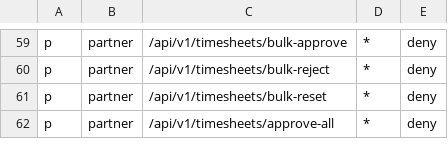
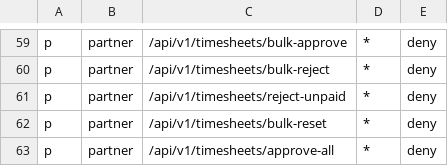
Before and after one commit to 4rankng/payroll, a CSV file: backend/configs/casbin_policy.csv, drawn as a sheet; only a part is shown, gaps mark what is left out.

Commit message:
feat(timesheet): reject unpaid entries by project range

```diff
--- a/backend/configs/casbin_policy.csv
+++ b/backend/configs/casbin_policy.csv
@@ -60,2 +60,3 @@ p, partner, /api/v1/timesheets/bulk-approve, *, deny
 p, partner, /api/v1/timesheets/bulk-reject, *, deny
+p, partner, /api/v1/timesheets/reject-unpaid, *, deny
 p, partner, /api/v1/timesheets/bulk-reset, *, deny
```
Also changed, not shown: 39 other files.
